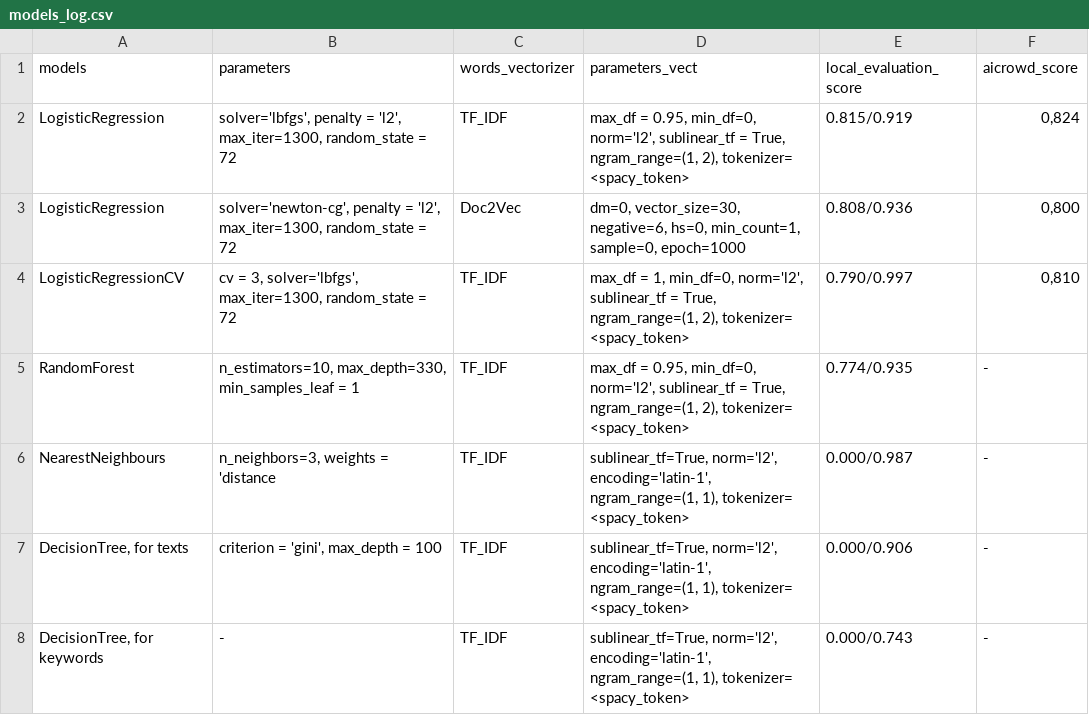
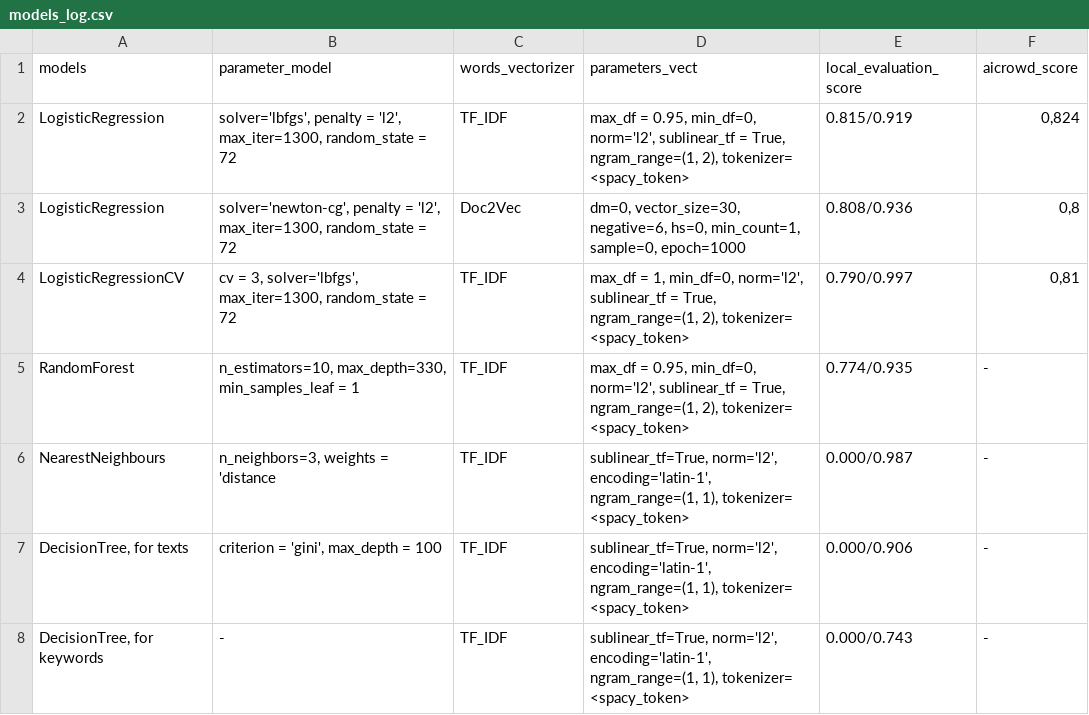
Before and after one commit to KVVisDon/Data-Mining-Project, a CSV file: data/models_log.csv, drawn as a sheet.

Commit message:
Update models_log.csv

```diff
--- a/data/models_log.csv
+++ b/data/models_log.csv
@@ -1,5 +1,5 @@
-models;parameters;words_vectorizer;parameters_vect;local_evaluation_score;aicrowd_score
+models;parameter_model;words_vectorizer;parameters_vect;local_evaluation_score;aicrowd_score
 LogisticRegression;solver='lbfgs', penalty = 'l2', max_iter=1300, random_state = 72;TF_IDF;max_df = 0.95, min_df=0, norm='l2', sublinear_tf = True, ngram_range=(1, 2), tokenizer= <spacy_token>;0.815/0.919;0,824
-LogisticRegression;solver='newton-cg', penalty = 'l2',  max_iter=1300, random_state = 72;Doc2Vec;dm=0, vector_size=30, negative=6, hs=0, min_count=1, sample=0, epoch=1000;0.808/0.936;0,800
-LogisticRegressionCV;cv = 3, solver='lbfgs', max_iter=1300, random_state = 72;TF_IDF;max_df = 1, min_df=0, norm='l2', sublinear_tf = True, ngram_range=(1, 2), tokenizer= <spacy_token>;0.790/0.997;0,810
+LogisticRegression;solver='newton-cg', penalty = 'l2',  max_iter=1300, random_state = 72;Doc2Vec;dm=0, vector_size=30, negative=6, hs=0, min_count=1, sample=0, epoch=1000;0.808/0.936;0,8
+LogisticRegressionCV;cv = 3, solver='lbfgs', max_iter=1300, random_state = 72;TF_IDF;max_df = 1, min_df=0, norm='l2', sublinear_tf = True, ngram_range=(1, 2), tokenizer= <spacy_token>;0.790/0.997;0,81
 RandomForest;n_estimators=10, max_depth=330, min_samples_leaf = 1;TF_IDF;max_df = 0.95, min_df=0, norm='l2', sublinear_tf = True, ngram_range=(1, 2), tokenizer= <spacy_token>;0.774/0.935;-
```
